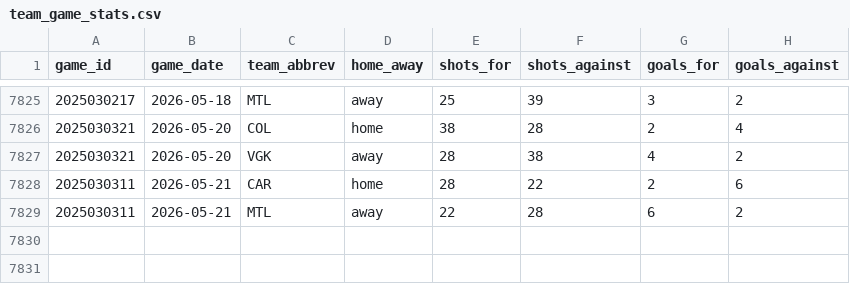
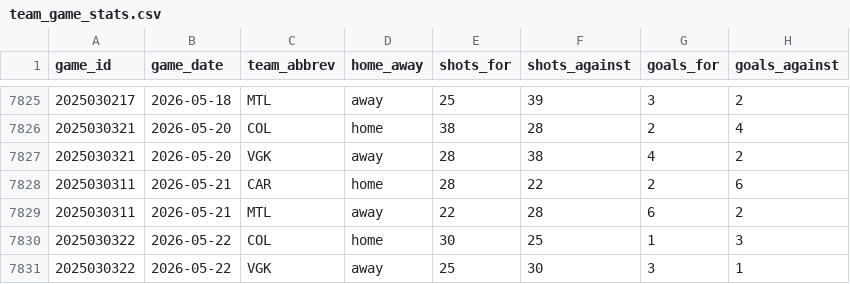
Before and after one commit to naustin1117/oddsAnalyzer, a CSV file: data/team_game_stats.csv, drawn as a sheet; only a part is shown, gaps mark what is left out; the diff names each change by its address in the sheet, - before the commit and + after, or states it on an @@ line.

```diff
--- a/data/team_game_stats.csv
+++ b/data/team_game_stats.csv
+row 7830: 2025030322 | 2026-05-22 | COL | home | 30 | 25 | 1 | 3
+row 7831: 2025030322 | 2026-05-22 | VGK | away | 25 | 30 | 3 | 1
```
Also changed, not shown: 3 other files.
